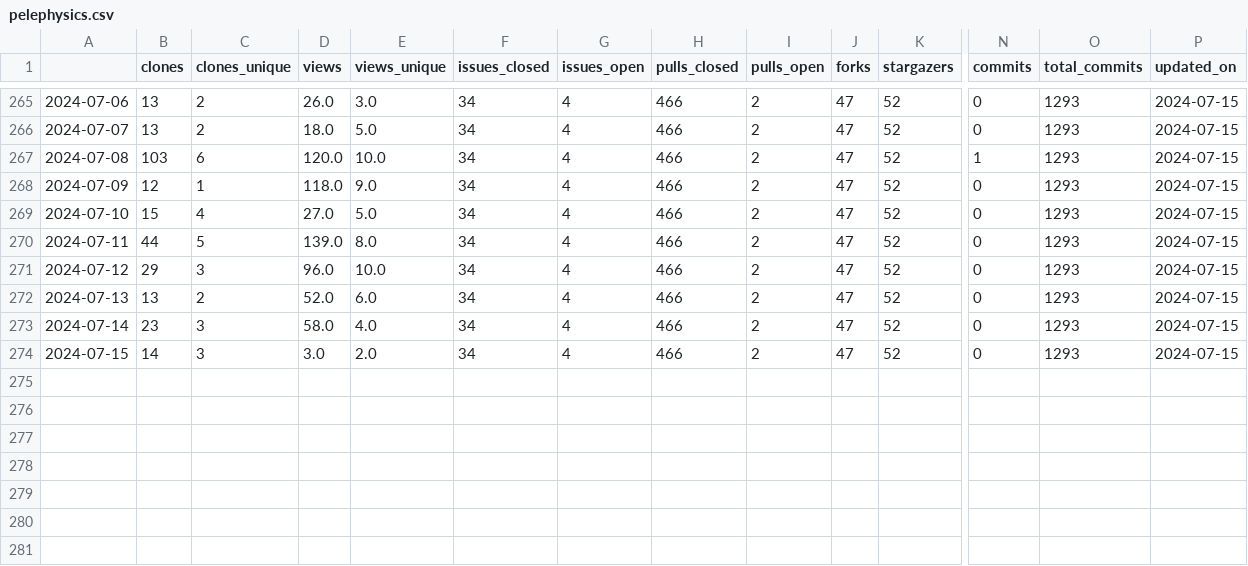
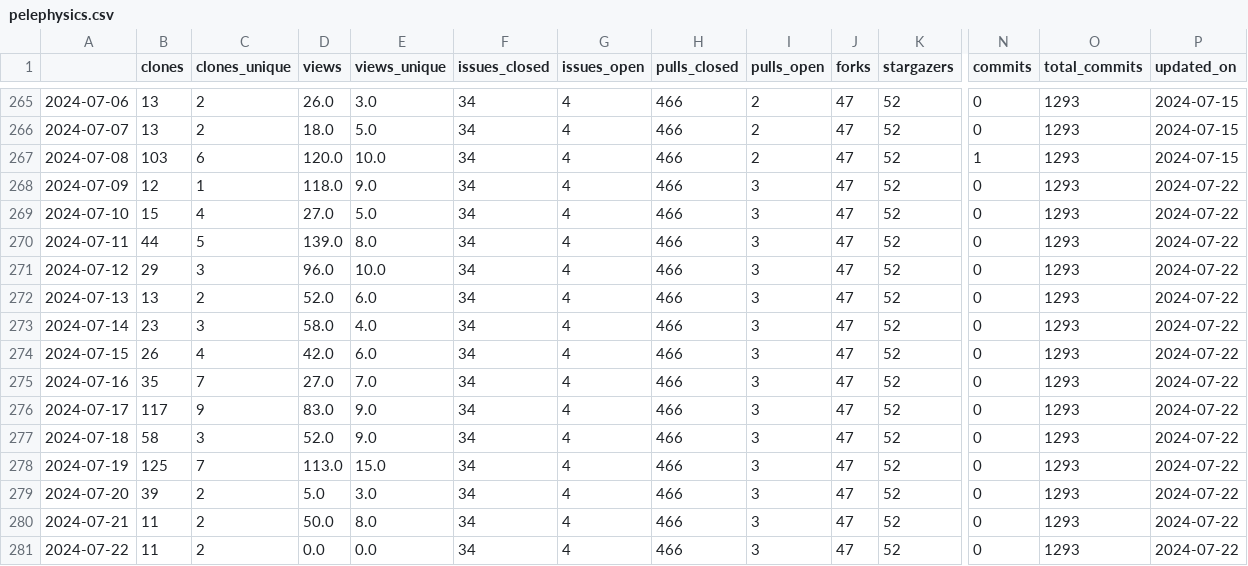
Before and after one commit to malihass/osos, a CSV file: data/pelephysics.csv, drawn as a sheet; only a part is shown, gaps mark what is left out; rows hold the shown columns only; the diff names each change by its address in the sheet, - before the commit and + after, or states it on an @@ line.

```diff
--- a/data/pelephysics.csv
+++ b/data/pelephysics.csv
-I268:I274 (pulls_open): 2
+I268:I274 (pulls_open): 3
-P268:P274 (updated_on): 2024-07-15
+P268:P274 (updated_on): 2024-07-22
-B274 (clones): 14
+B274 (clones): 26
-C274 (clones_unique): 3
+C274 (clones_unique): 4
-D274 (views): 3.0
+D274 (views): 42.0
-E274 (views_unique): 2.0
+E274 (views_unique): 6.0
+row 275: 2024-07-16 | 35 | 7 | 27.0 | 7.0 | 34 | 4 | 466 | 3 | 47 | 52 | 0 | 1293 | 2024-07-22
+row 276: 2024-07-17 | 117 | 9 | 83.0 | 9.0 | 34 | 4 | 466 | 3 | 47 | 52 | 0 | 1293 | 2024-07-22
+row 277: 2024-07-18 | 58 | 3 | 52.0 | 9.0 | 34 | 4 | 466 | 3 | 47 | 52 | 0 | 1293 | 2024-07-22
+row 278: 2024-07-19 | 125 | 7 | 113.0 | 15.0 | 34 | 4 | 466 | 3 | 47 | 52 | 0 | 1293 | 2024-07-22
+row 279: 2024-07-20 | 39 | 2 | 5.0 | 3.0 | 34 | 4 | 466 | 3 | 47 | 52 | 0 | 1293 | 2024-07-22
+row 280: 2024-07-21 | 11 | 2 | 50.0 | 8.0 | 34 | 4 | 466 | 3 | 47 | 52 | 0 | 1293 | 2024-07-22
+row 281: 2024-07-22 | 11 | 2 | 0.0 | 0.0 | 34 | 4 | 466 | 3 | 47 | 52 | 0 | 1293 | 2024-07-22
```
Also changed, not shown: data/bioreactordesign.csv, data/phase-space-sampling.csv, 15 other files.
